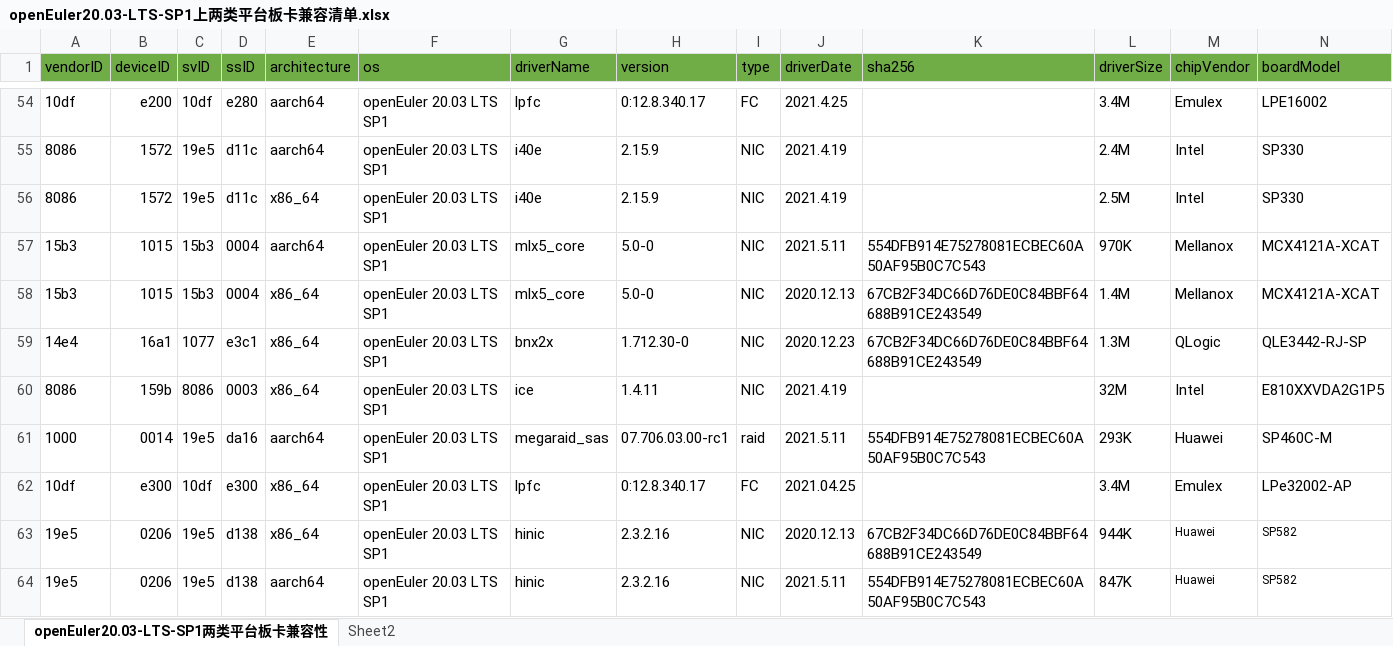
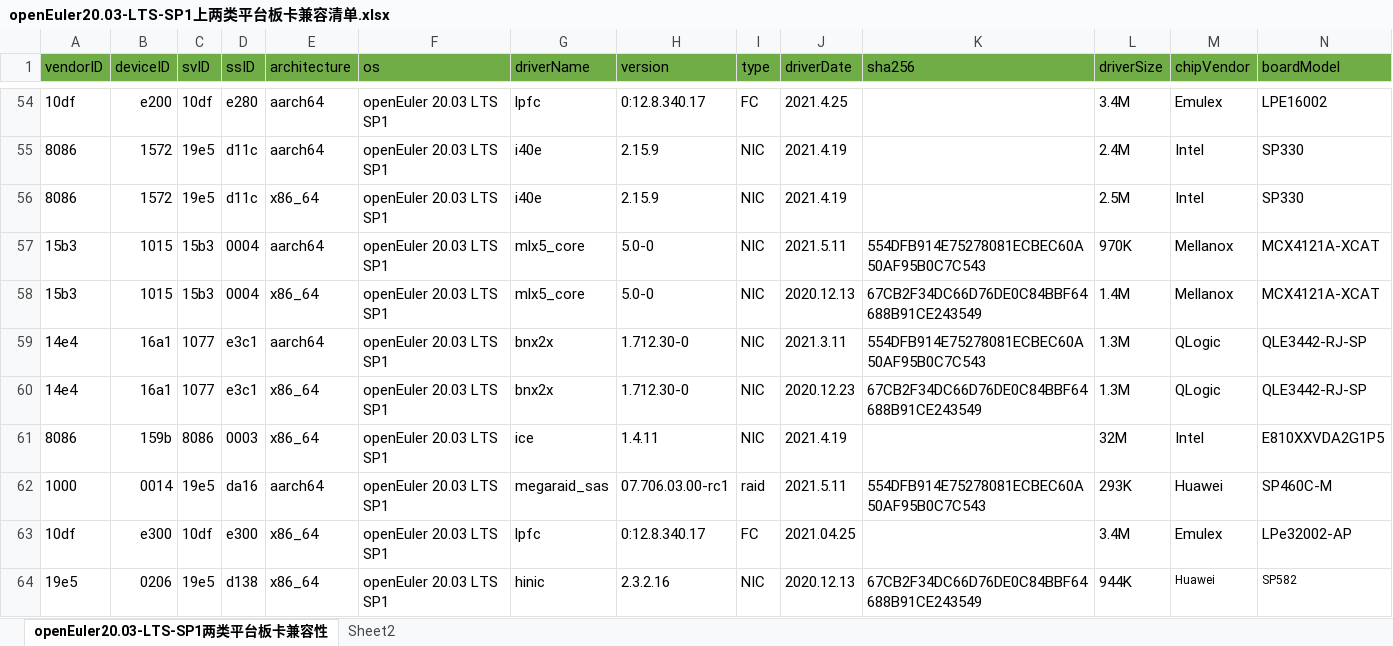
Before and after one commit to openeuler-mirror/website-v2, an Excel workbook: data/compatibility/openEuler20.03-LTS-SP1上两类平台板卡兼容清单.xlsx, sheet openEuler20.03-LTS-SP1两类平台板卡兼容性, drawn as a sheet; only a part is shown, gaps mark what is left out; the shorter side is filled out with more unchanged rows; values as stored, in another font and other column widths than the file's, no borders; rows hold the shown columns only; the diff names each change by its address in the sheet, - before the commit and + after, or states it on an @@ line.

```diff
--- a/data/compatibility/openEuler20.03-LTS-SP1上两类平台板卡兼容清单.xlsx (sheet openEuler20.03-LTS-SP1两类平台板卡兼容性)
+++ b/data/compatibility/openEuler20.03-LTS-SP1上两类平台板卡兼容清单.xlsx (sheet openEuler20.03-LTS-SP1两类平台板卡兼容性)
+row 59: 14e4 | 16a1 | 1077 | e3c1 | aarch64 | openEuler 20.03 LTS SP1 | bnx2x | 1.712.30-0 | NIC | 2021.3.11 | 554DFB914E75278081ECBEC60A50AF95B0C7C543 | 1.3M | QLogic | QLE3442-RJ-SP
```
Also changed, not shown: 2 other files.
